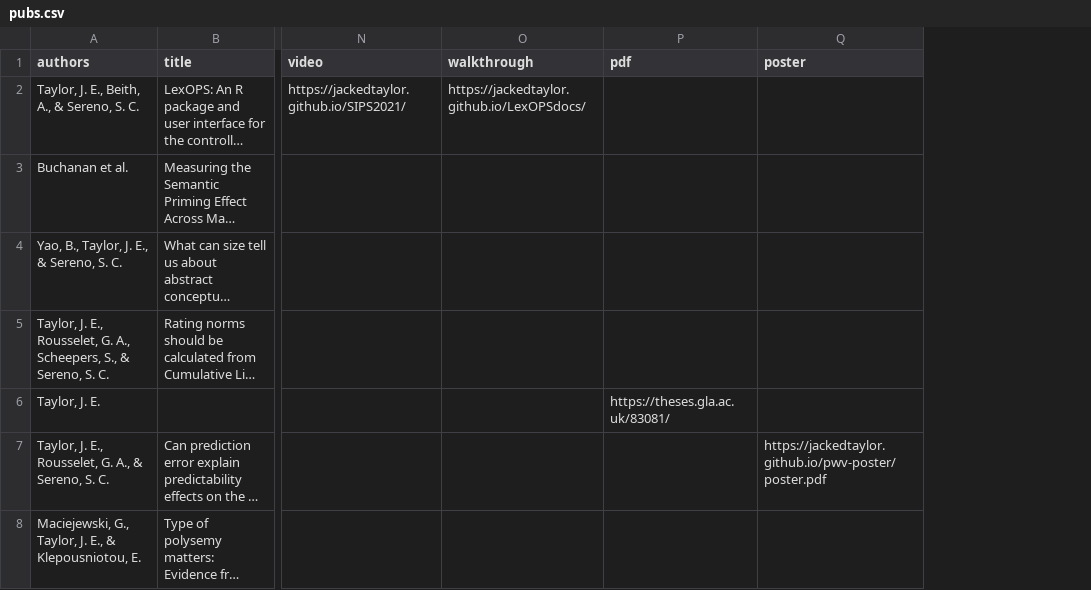
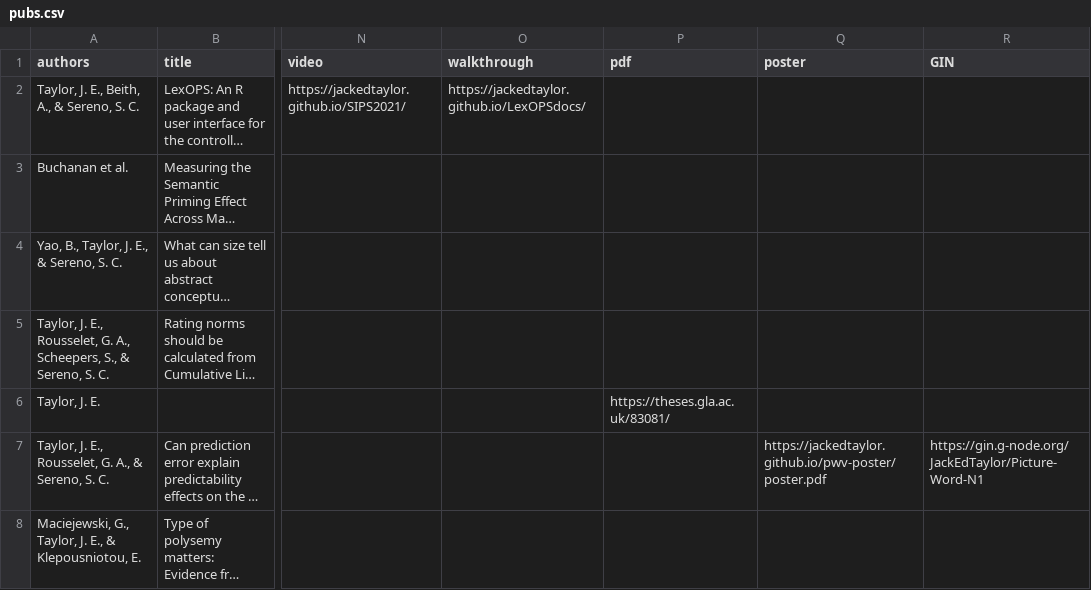
Before and after one commit to JackEdTaylor/JackEdTaylor.github.io, a CSV file: content/publication/pubs.csv, drawn as a sheet; only a part is shown, gaps mark what is left out; long unchanged cells end in …; the diff names each change by its address in the sheet, - before the commit and + after, or states it on an @@ line.

```diff
--- a/content/publication/pubs.csv
+++ b/content/publication/pubs.csv
+column R (GIN), row 7: https://gin.g-node.org/JackEdTaylor/Picture-Word-N1
```
Also changed, not shown: 1 other file.
